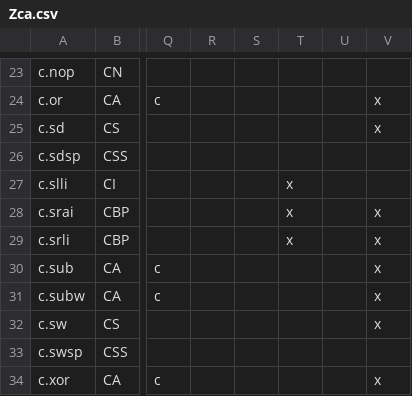
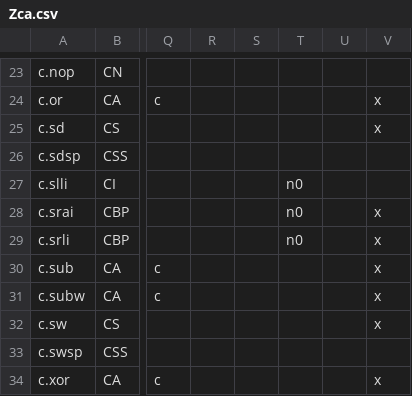
Before and after one commit to openhwgroup/cvw-arch-verif, a CSV file: testplans/Zca.csv, drawn as a sheet; only a part is shown, gaps mark what is left out; the diff names each change by its address in the sheet, - before the commit and + after, or states it on an @@ line.

Commit message:
No 0 immediate for compressed shifts

```diff
--- a/testplans/Zca.csv
+++ b/testplans/Zca.csv
-T27:T29: x
+T27:T29: n0
```
